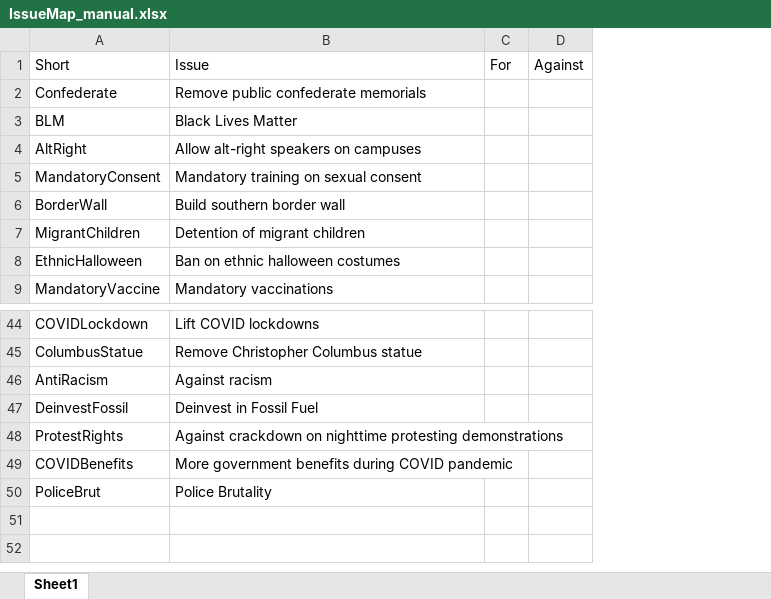
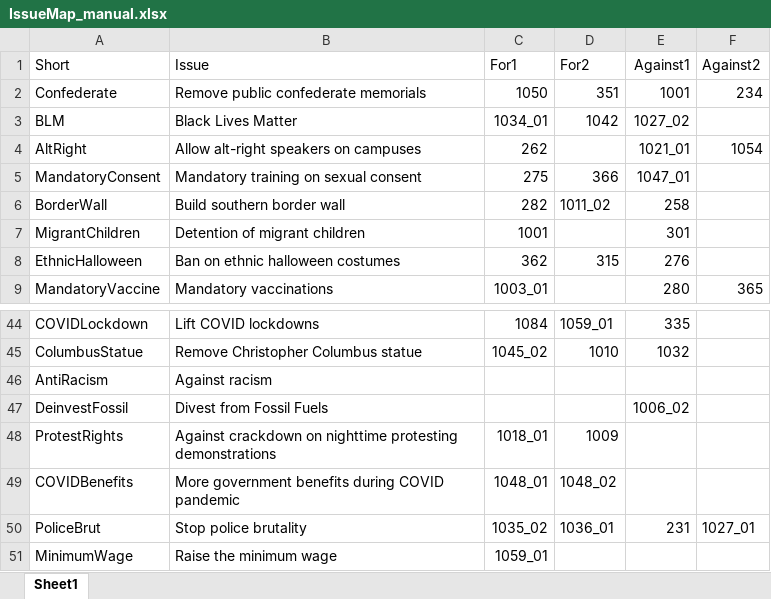
Before and after one commit to Social-Cognitive-Neuroscience-Lab/SocialValuesTask, an Excel workbook: dev/IssueMap_manual.xlsx, sheet Sheet1, drawn as a sheet; only a part is shown, gaps mark what is left out; values as stored, in another font and other column widths than the file's, no borders; conditional formats not drawn; removed rows and columns are numbered as before the commit, all else as after; the diff names each change by its address in the sheet, - before the commit and + after, or states it on an @@ line.

```diff
--- a/dev/IssueMap_manual.xlsx (sheet Sheet1)
+++ b/dev/IssueMap_manual.xlsx (sheet Sheet1)
-column C (For), empty
-column D (Against), empty
+column C (For1), rows 2-9: 1050 | 1034_01 | 262 | 275 | 282 | 1001 | 362 | 1003_01; rows 44-50: 1084 | 1045_02 |  |  | 1018_01 | 1048_01 | 1035_02
+column D (For2), rows 2-8: 351 | 1042 |  | 366 | 1011_02 |  | 315; rows 44-50: 1059_01 | 1010 |  |  | 1009 | 1048_02 | 1036_01
+column E (Against1), rows 2-9: 1001 | 1027_02 | 1021_01 | 1047_01 | 258 | 301 | 276 | 280; rows 44-50: 335 | 1032 |  | 1006_02 |  |  | 231
+column F (Against2), rows 2-9: 234 |  | 1054 |  |  |  |  | 365; row 50: 1027_01
-B47 (Issue): Deinvest in Fossil Fuel
+B47 (Issue): Divest from Fossil Fuels
-B50 (Issue): Police Brutality
+B50 (Issue): Stop police brutality
+row 51: MinimumWage | Raise the minimum wage | 1059_01
```
Also changed, not shown: 12 other files.
